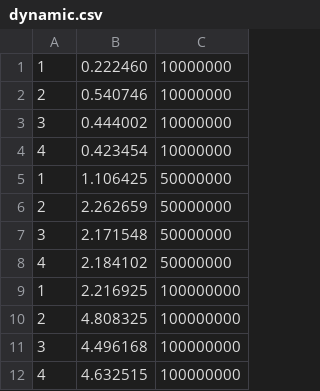
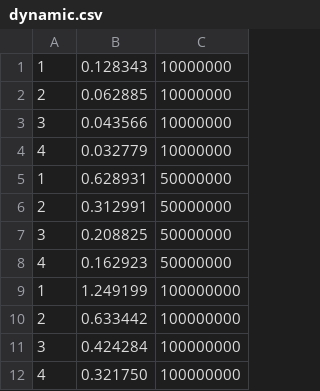
Before and after one commit to aniemiec862/parallel-computing, a CSV file: OpenMP/dynamic.csv, drawn as a sheet.

```diff
--- a/OpenMP/dynamic.csv
+++ b/OpenMP/dynamic.csv
@@ -1,12 +1,12 @@
-1;0.222460;10000000
-2;0.540746;10000000
-3;0.444002;10000000
-4;0.423454;10000000
-1;1.106425;50000000
-2;2.262659;50000000
-3;2.171548;50000000
-4;2.184102;50000000
-1;2.216925;100000000
-2;4.808325;100000000
-3;4.496168;100000000
-4;4.632515;100000000
+1;0.128343;10000000
+2;0.062885;10000000
+3;0.043566;10000000
+4;0.032779;10000000
+1;0.628931;50000000
+2;0.312991;50000000
+3;0.208825;50000000
+4;0.162923;50000000
+1;1.249199;100000000
+2;0.633442;100000000
+3;0.424284;100000000
+4;0.321750;100000000
```
Also changed, not shown: OpenMP/runtime.csv, 5 other files.
